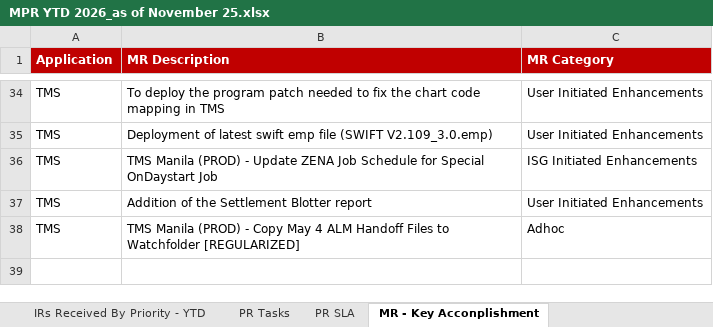
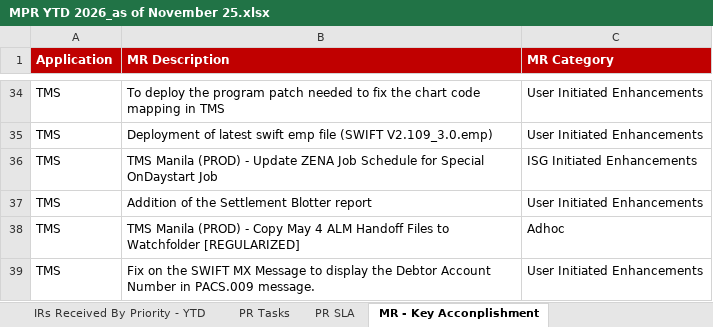
Before and after one commit to atvillandres/MPR-YTD-Analyst, an Excel workbook: output/MPR YTD 2026_as of November 25.xlsx, sheet MR - Key Acconplishment, drawn as a sheet; only a part is shown, gaps mark what is left out; values as stored, in another font and other column widths than the file's, no borders; the diff names each change by its address in the sheet, - before the commit and + after, or states it on an @@ line.

```diff
--- a/output/MPR YTD 2026_as of November 25.xlsx (sheet MR - Key Acconplishment)
+++ b/output/MPR YTD 2026_as of November 25.xlsx (sheet MR - Key Acconplishment)
+row 39: TMS | Fix on the SWIFT MX Message to display the Debtor Account Number in PACS.009 message. | User Initiated Enhancements
```
Also changed, not shown: sheet MPR YTD Totals, sheet Completed MRs By Category - YTD, 1 other file.
